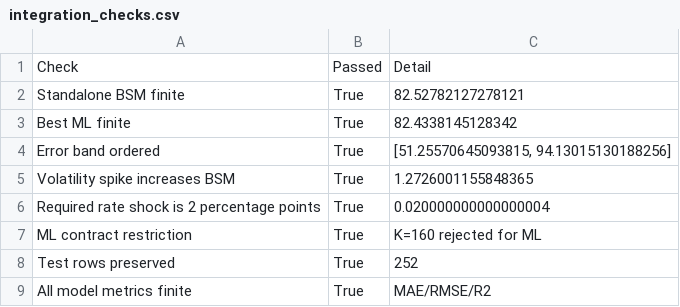
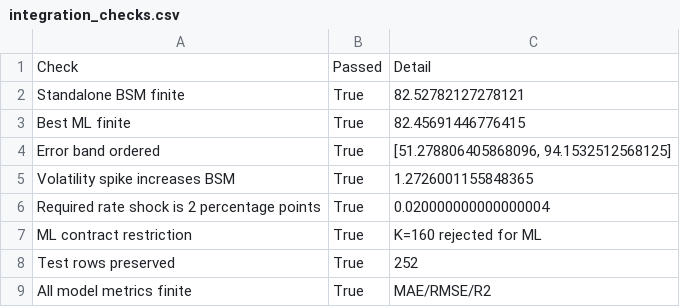
Before and after one commit to Frank-Wang-Jc/jpm-chooser-option-pricing, a CSV file: Week 8/model_results/integration_checks.csv, drawn as a sheet.

```diff
--- a/Week 8/model_results/integration_checks.csv
+++ b/Week 8/model_results/integration_checks.csv
@@ -2,4 +2,4 @@ Check,Passed,Detail
 Standalone BSM finite,True,82.52782127278121
-Best ML finite,True,82.4338145128342
-Error band ordered,True,"[51.25570645093815, 94.13015130188256]"
+Best ML finite,True,82.45691446776415
+Error band ordered,True,"[51.278806405868096, 94.1532512568125]"
 Volatility spike increases BSM,True,1.2726001155848365
```
Also changed, not shown: Week 8/model_results/final_stress_scenarios.csv, 37 other files.
